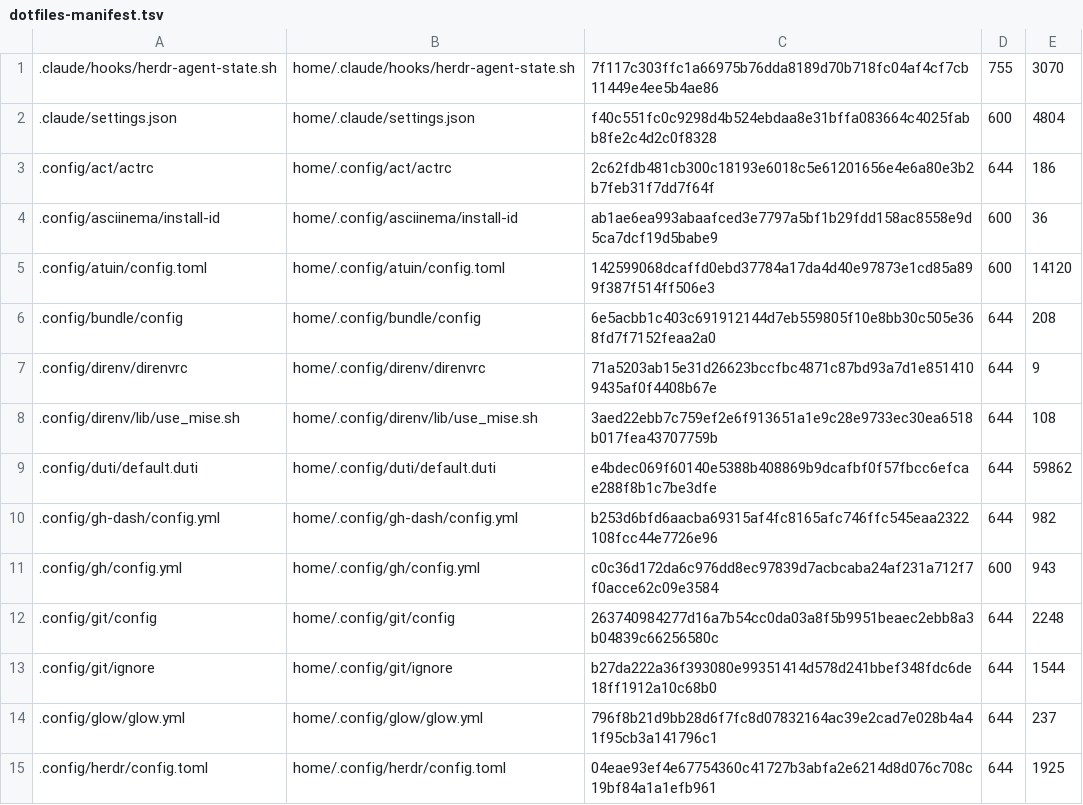
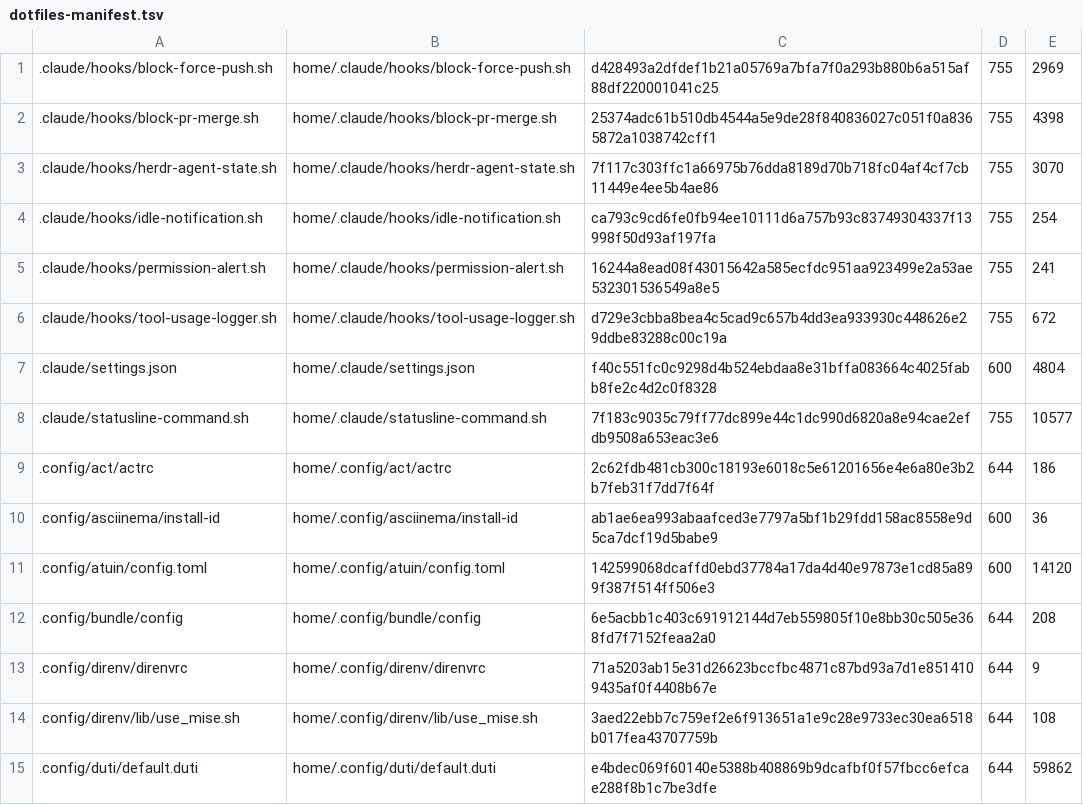
Before and after one commit to andrewmcodes/dotfiles, a TSV file: config/dotfiles-manifest.tsv, drawn as a sheet; only a part is shown; the shorter side is filled out with more unchanged rows; the diff names each change by its address in the sheet, - before the commit and + after, or states it on an @@ line.

Commit message:
feat: back up the Claude Code hooks and status line that settings.json calls
settings.json runs five hook scripts and a status line command from ~/.claude; without them a restored machine gets broken hooks.

```diff
--- a/config/dotfiles-manifest.tsv
+++ b/config/dotfiles-manifest.tsv
+row 1: .claude/hooks/block-force-push.sh | home/.claude/hooks/block-force-push.sh | d428493a2dfdef1b21a05769a7bfa7f0a293b880b6a515af88df220001041c25 | 755 | 2969
+row 2: .claude/hooks/block-pr-merge.sh | home/.claude/hooks/block-pr-merge.sh | 25374adc61b510db4544a5e9de28f840836027c051f0a8365872a1038742cff1 | 755 | 4398
+row 4: .claude/hooks/idle-notification.sh | home/.claude/hooks/idle-notification.sh | ca793c9cd6fe0fb94ee10111d6a757b93c83749304337f13998f50d93af197fa | 755 | 254
+row 5: .claude/hooks/permission-alert.sh | home/.claude/hooks/permission-alert.sh | 16244a8ead08f43015642a585ecfdc951aa923499e2a53ae532301536549a8e5 | 755 | 241
+row 6: .claude/hooks/tool-usage-logger.sh | home/.claude/hooks/tool-usage-logger.sh | d729e3cbba8bea4c5cad9c657b4dd3ea933930c448626e29ddbe83288c00c19a | 755 | 672
+row 8: .claude/statusline-command.sh | home/.claude/statusline-command.sh | 7f183c9035c79ff77dc899e44c1dc990d6820a8e94cae2efdb9508a653eac3e6 | 755 | 10577
```
Also changed, not shown: 12 other files.
